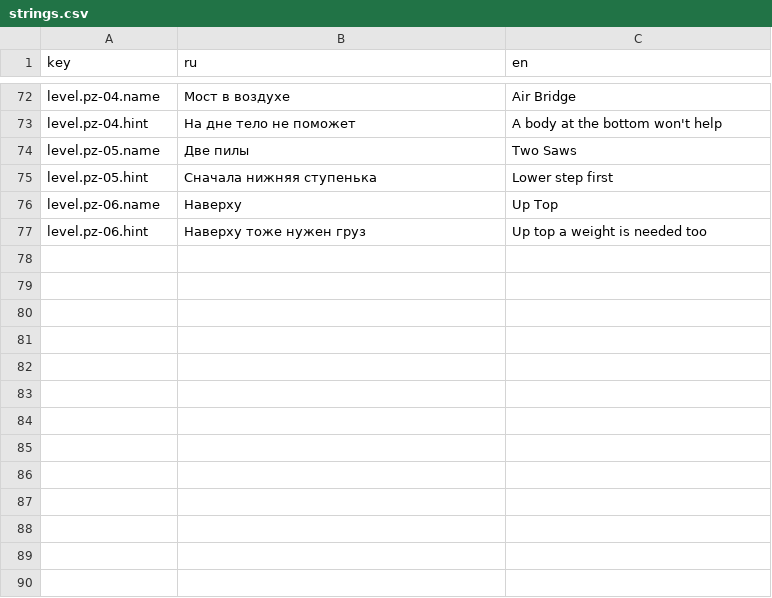
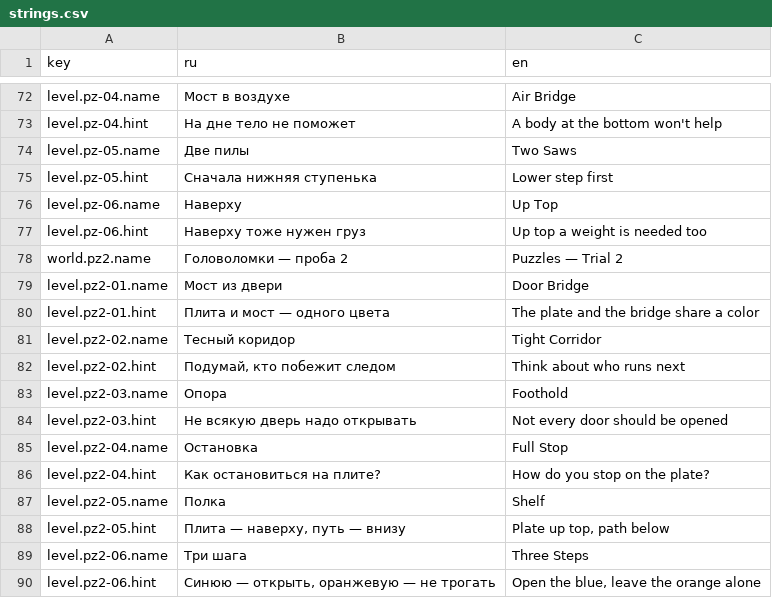
Before and after one commit to nikitayaponov12345-stack/jelly, a CSV file: translations/strings.csv, drawn as a sheet; only a part is shown, gaps mark what is left out; the diff names each change by its address in the sheet, - before the commit and + after, or states it on an @@ line.

Commit message:
M1-05: проба 2 — шесть головоломок с ложным ходом

```diff
--- a/translations/strings.csv
+++ b/translations/strings.csv
+row 78: world.pz2.name | Головоломки — проба 2 | Puzzles — Trial 2
+row 79: level.pz2-01.name | Мост из двери | Door Bridge
+row 80: level.pz2-01.hint | Плита и мост — одного цвета | The plate and the bridge share a color
+row 81: level.pz2-02.name | Тесный коридор | Tight Corridor
+row 82: level.pz2-02.hint | Подумай, кто побежит следом | Think about who runs next
+row 83: level.pz2-03.name | Опора | Foothold
+row 84: level.pz2-03.hint | Не всякую дверь надо открывать | Not every door should be opened
+row 85: level.pz2-04.name | Остановка | Full Stop
+row 86: level.pz2-04.hint | Как остановиться на плите? | How do you stop on the plate?
+row 87: level.pz2-05.name | Полка | Shelf
+row 88: level.pz2-05.hint | Плита — наверху, путь — внизу | Plate up top, path below
+row 89: level.pz2-06.name | Три шага | Three Steps
+row 90: level.pz2-06.hint | Синюю — открыть, оранжевую — не трогать | Open the blue, leave the orange alone
```
Also changed, not shown: 12 other files.
